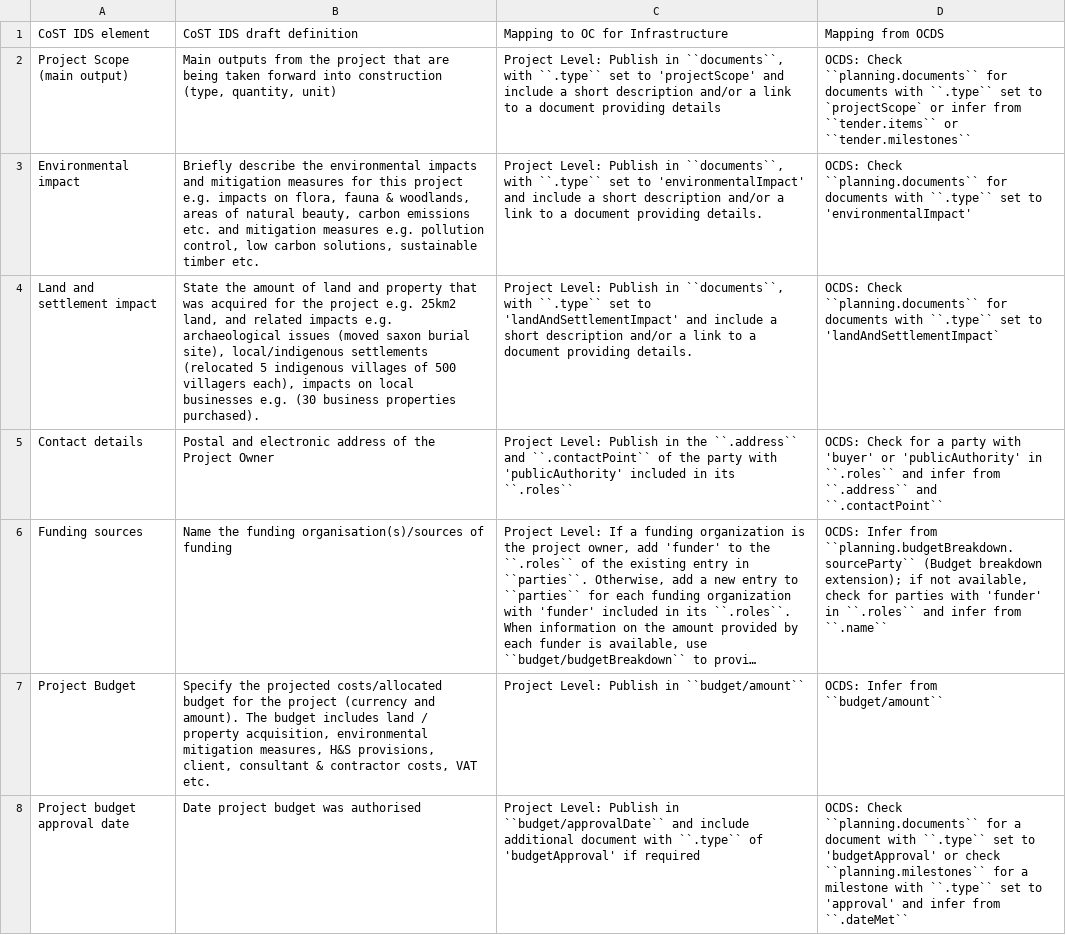
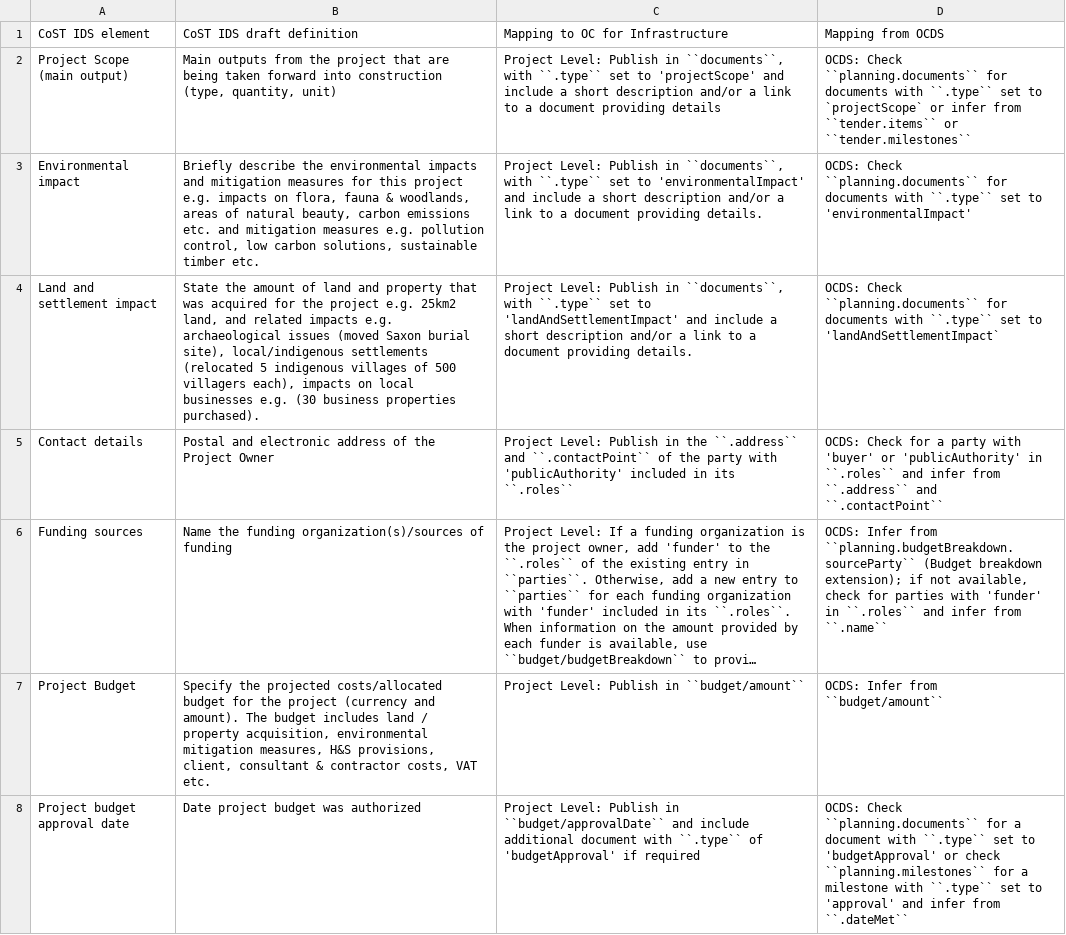
Before and after one commit to open-contracting/infrastructure, a CSV file: mapping/project-level-preparation.csv, drawn as a sheet; long unchanged cells end in …; the diff names each change by its address in the sheet, - before the commit and + after, or states it on an @@ line.

```diff
--- a/mapping/project-level-preparation.csv
+++ b/mapping/project-level-preparation.csv
-B4: …issues (moved saxon burial site),…
+B4: …issues (moved Saxon burial site),…
-B6: …the funding organisation(s)/sources of funding
+B6: …the funding organization(s)/sources of funding
-B8: Date project budget was authorised
+B8: Date project budget was authorized
```
Also changed, not shown: mapping/process-level-procurement.csv, mapping/project-level-identification.csv, 13 other files.
